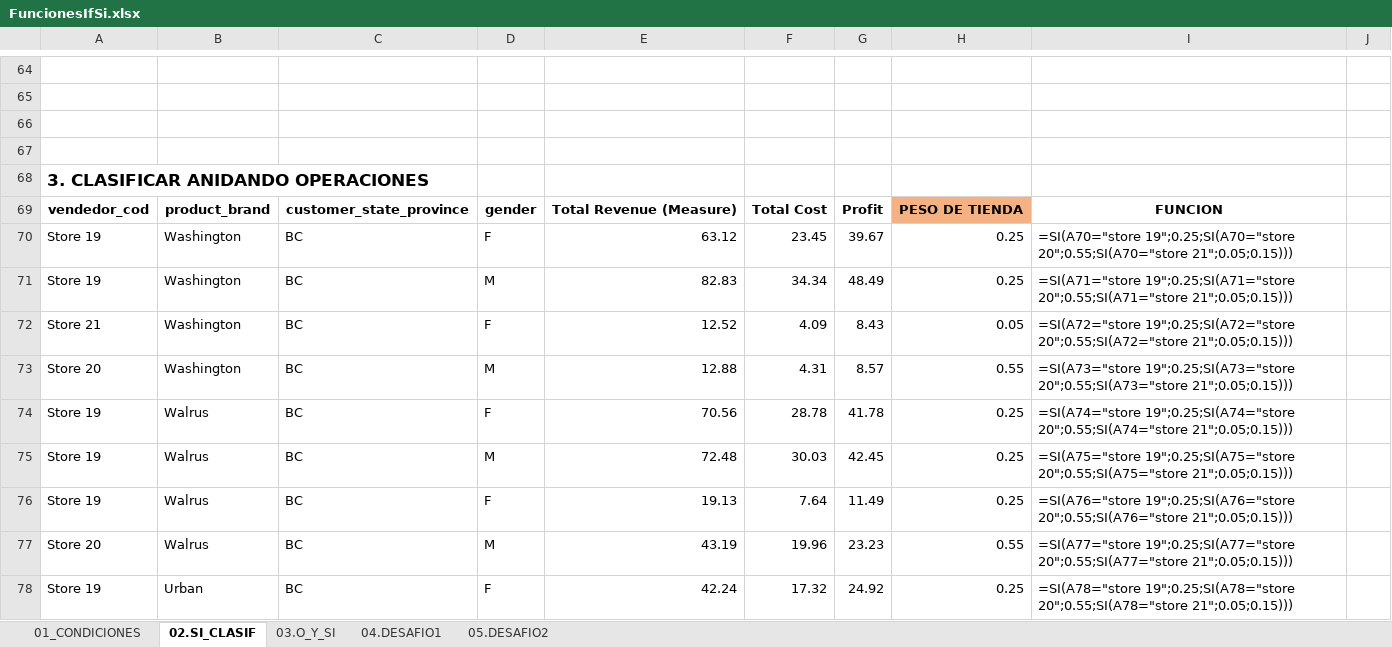
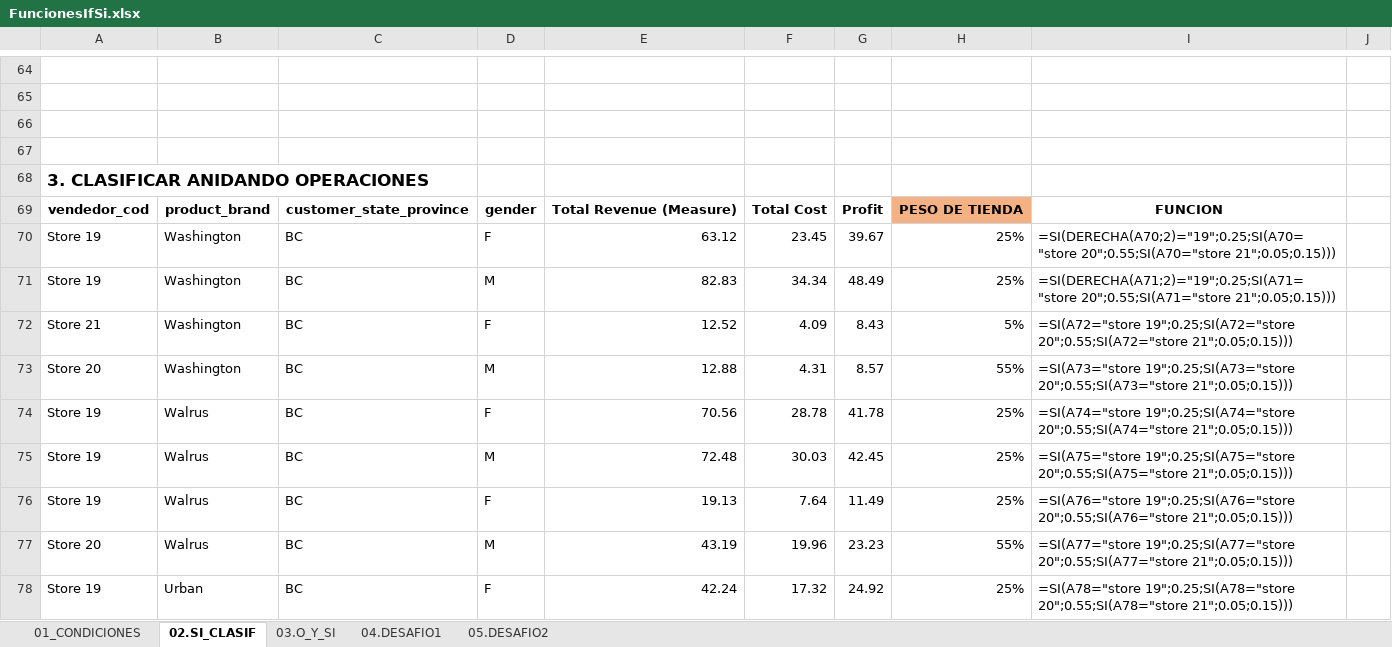
Before and after one commit to bluesfer2007/Excel_InicialDatos, an Excel workbook: Lecc3If/FuncionesIfSi.xlsx, sheet 02.SI_CLASIF, drawn as a sheet; only a part is shown, gaps mark what is left out; values as stored, in another font and other column widths than the file's, no borders; charts and pictures not drawn; the diff covers the shown part only; the diff names each change by its address in the sheet, - before the commit and + after, or states it on an @@ line.

```diff
--- a/Lecc3If/FuncionesIfSi.xlsx (sheet 02.SI_CLASIF)
+++ b/Lecc3If/FuncionesIfSi.xlsx (sheet 02.SI_CLASIF)
-H70:H71: 0.25
+H70:H71: 25%
-I70: =SI(A70="store 19";0.25;SI(A70="store 20";0.55;SI(A70="store 21";0.05;0.15)))
+I70: =SI(DERECHA(A70;2)="19";0.25;SI(A70="store 20";0.55;SI(A70="store 21";0.05;0.15)))
-I71: =SI(A71="store 19";0.25;SI(A71="store 20";0.55;SI(A71="store 21";0.05;0.15)))
+I71: =SI(DERECHA(A71;2)="19";0.25;SI(A71="store 20";0.55;SI(A71="store 21";0.05;0.15)))
-H72: 0.05
+H72: 5%
-H73: 0.55
+H73: 55%
-H74:H76: 0.25
+H74:H76: 25%
-H77: 0.55
+H77: 55%
-H78: 0.25
+H78: 25%
```
Also changed, not shown: 28 edited cells elsewhere in this sheet, sheet 03.O_Y_SI, sheet 01_CONDICIONES, formulas that keep their value, charts or pictures.
